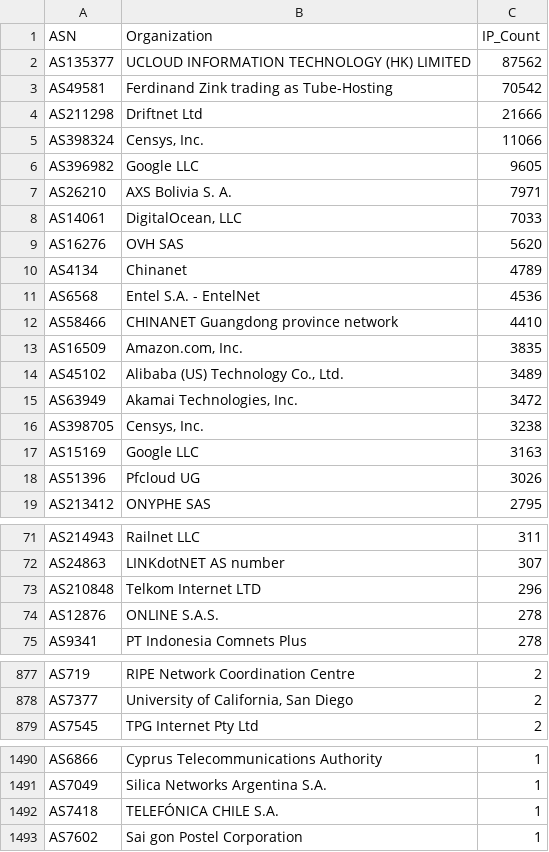
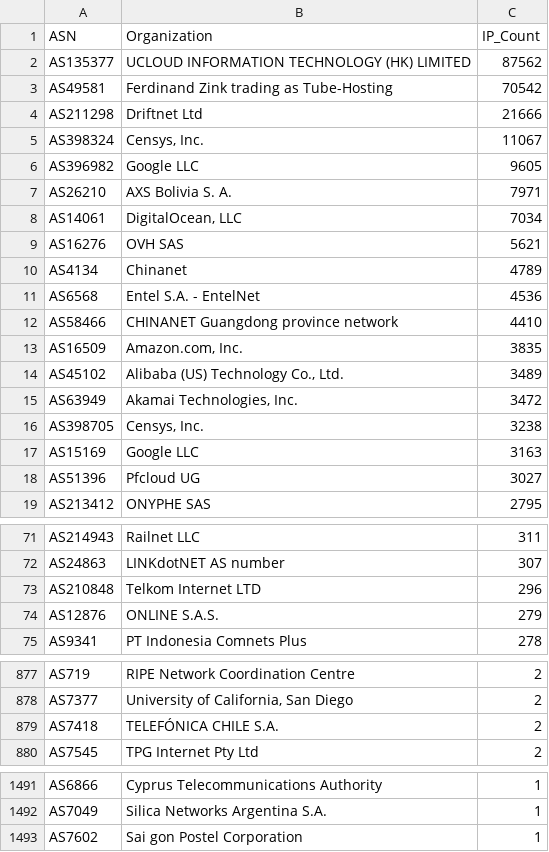
Before and after one commit to BlacKSnowDot0/packetsdatabase-db, a CSV file: asn_summary.csv, drawn as a sheet; only a part is shown, gaps mark what is left out; the diff covers the shown part only.

```diff
--- a/asn_summary.csv
+++ b/asn_summary.csv
@@ -4,7 +4,7 @@ ASN,Organization,IP_Count
 "AS211298","Driftnet Ltd",21666
-"AS398324","Censys, Inc.",11066
+"AS398324","Censys, Inc.",11067
 "AS396982","Google LLC",9605
 "AS26210","AXS Bolivia S. A.",7971
-"AS14061","DigitalOcean, LLC",7033
-"AS16276","OVH SAS",5620
+"AS14061","DigitalOcean, LLC",7034
+"AS16276","OVH SAS",5621
 "AS4134","Chinanet",4789
@@ -17,3 +17,3 @@ ASN,Organization,IP_Count
 "AS15169","Google LLC",3163
-"AS51396","Pfcloud UG",3026
+"AS51396","Pfcloud UG",3027
 "AS213412","ONYPHE SAS",2795
@@ -73,3 +73,3 @@ ASN,Organization,IP_Count
 "AS210848","Telkom Internet LTD",296
-"AS12876","ONLINE S.A.S.",278
+"AS12876","ONLINE S.A.S.",279
 "AS9341","PT Indonesia Comnets Plus",278
@@ -878,2 +878,3 @@ ASN,Organization,IP_Count
 "AS7377","University of California, San Diego",2
+"AS7418","TELEFÓNICA CHILE S.A.",2
 "AS7545","TPG Internet Pty Ltd",2
@@ -1491,3 +1492,2 @@ ASN,Organization,IP_Count
 "AS7049","Silica Networks Argentina S.A.",1
-"AS7418","TELEFÓNICA CHILE S.A.",1
 "AS7602","Sai gon Postel Corporation",1
```
Also changed, not shown: 2 edited cells elsewhere in this file, 5 other files.
